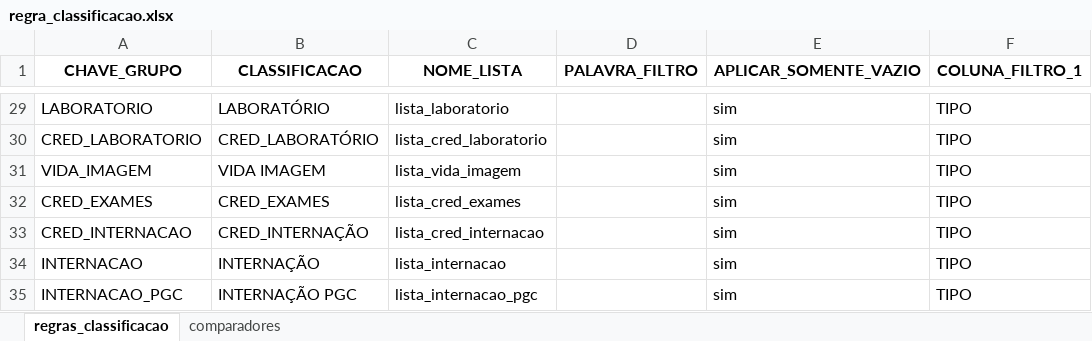
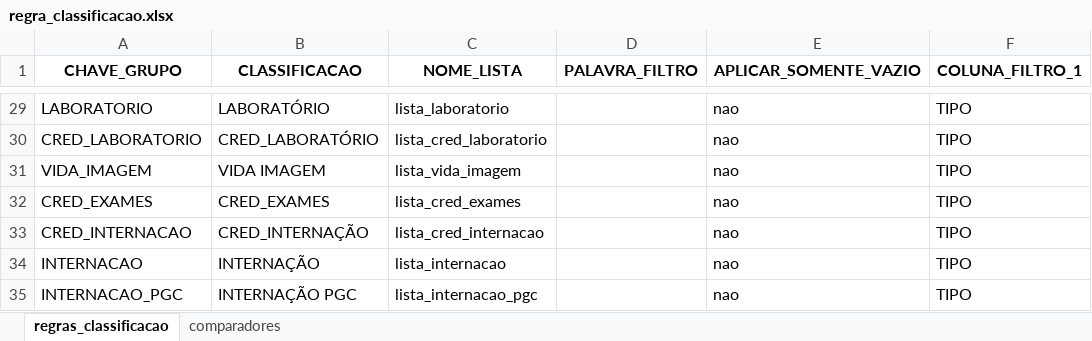
Before and after one commit to andersonrodrigod/5-estrelas-orchestration-pipeline, an Excel workbook: utils/insumos/regra_classificacao.xlsx, sheet regras_classificacao, drawn as a sheet; only a part is shown, gaps mark what is left out; values as stored, in another font and other column widths than the file's, no borders; the diff covers the shown part only; the diff names each change by its address in the sheet, - before the commit and + after, or states it on an @@ line.

Commit message:
Remove classificacao v2 legada e adiciona testes das execucoes 06 a 10.2

```diff
--- a/utils/insumos/regra_classificacao.xlsx (sheet regras_classificacao)
+++ b/utils/insumos/regra_classificacao.xlsx (sheet regras_classificacao)
-E29:E35 (APLICAR_SOMENTE_VAZIO): sim
+E29:E35 (APLICAR_SOMENTE_VAZIO): nao
```
Also changed, not shown: 27 edited cells elsewhere in this sheet, 20 other files.
